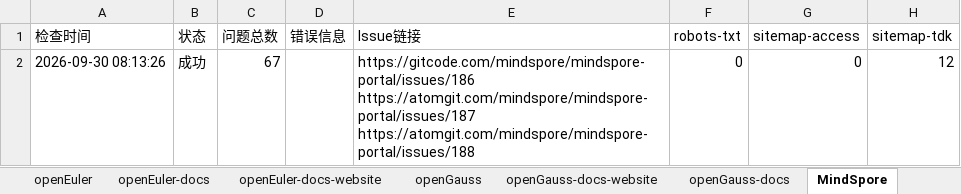
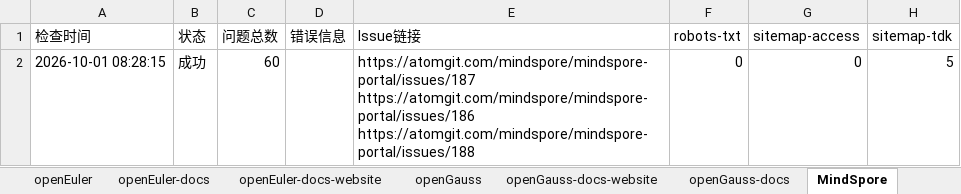
Before and after one commit to opensourceways/daily-check-workflow, an Excel workbook: daily-check-history.xlsx, sheet MindSpore, drawn as a sheet; only a part is shown; values as stored, in another font and other column widths than the file's, no borders; ↵ is a line break in a cell; the diff names each change by its address in the sheet, - before the commit and + after, or states it on an @@ line.

```diff
--- a/daily-check-history.xlsx (sheet MindSpore)
+++ b/daily-check-history.xlsx (sheet MindSpore)
-A2 (检查时间): 2026-09-30 08:13:26
+A2 (检查时间): 2026-10-01 08:28:15
-C2 (问题总数): 67
+C2 (问题总数): 60
-E2 (Issue链接): https://gitcode.com/mindspore/mindspore-portal/issues/186 ↵ https://atomgit.com/mindspore/mindspore-portal/issues/187 ↵ https://atomgit.com/mindspore/mindspore-portal/issues/188
+E2 (Issue链接): https://atomgit.com/mindspore/mindspore-portal/issues/187 ↵ https://atomgit.com/mindspore/mindspore-portal/issues/186 ↵ https://atomgit.com/mindspore/mindspore-portal/issues/188
-H2 (sitemap-tdk): 12
+H2 (sitemap-tdk): 5
```
Also changed, not shown: sheet openGauss, sheet HiFloat, sheet openEuler, sheet openUBMC, sheet openEuler-docs, sheet openEuler-docs-website, 2 more sheets.
